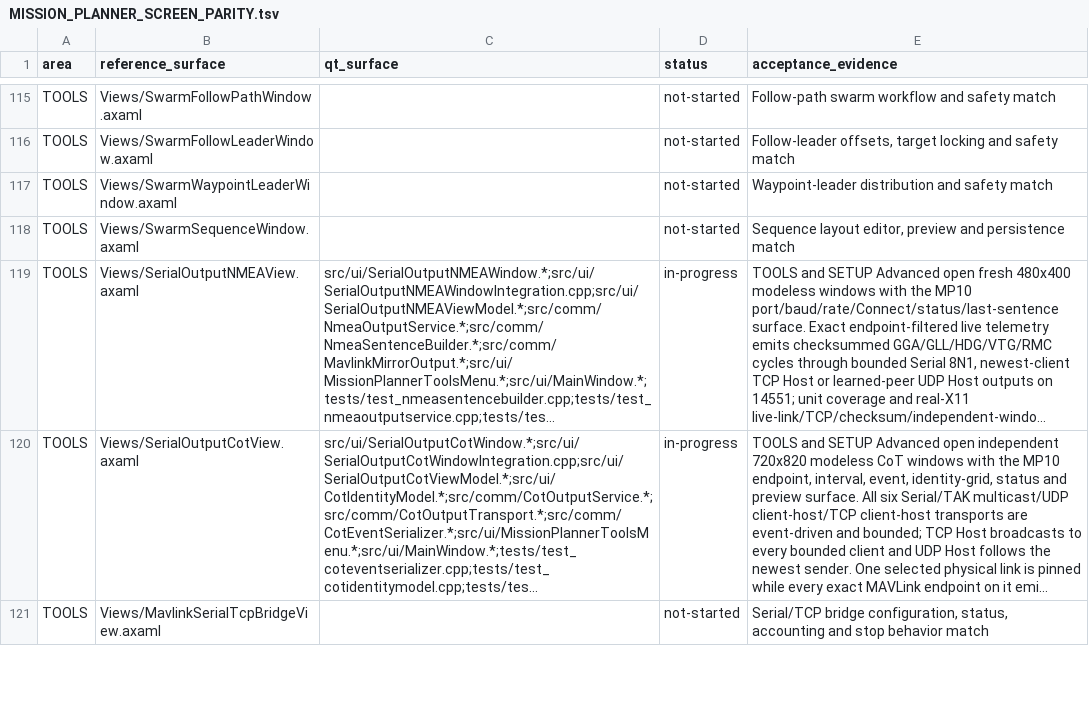
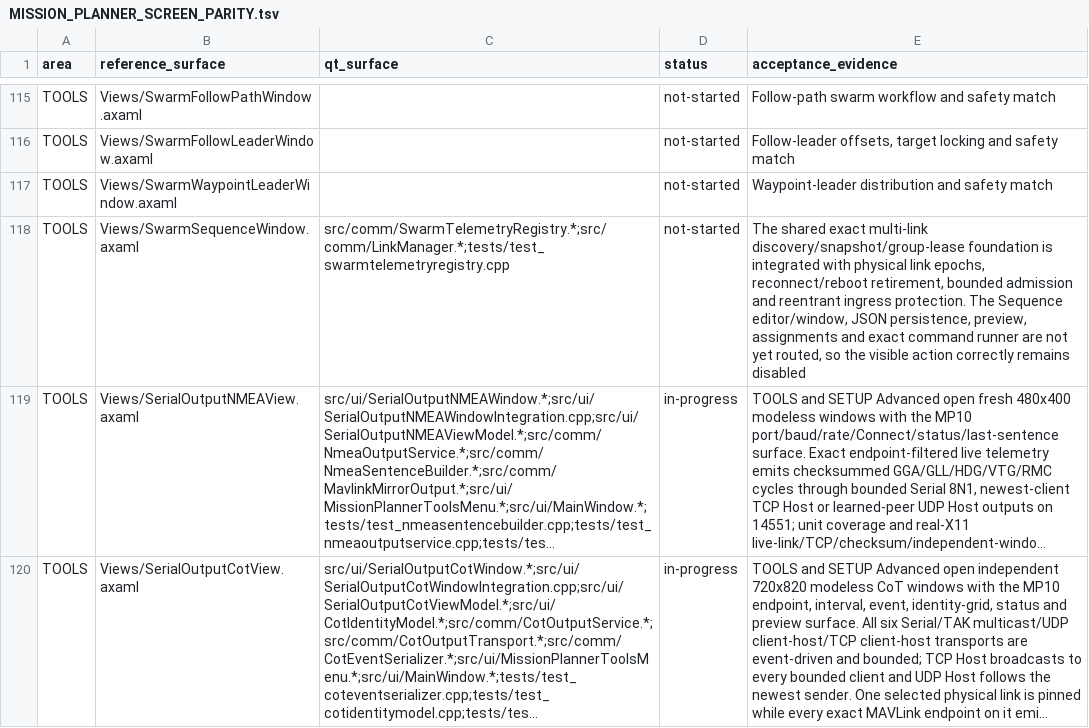
Before and after one commit to Rouniy/apm_planner, a TSV file: docs/porting/MISSION_PLANNER_SCREEN_PARITY.tsv, drawn as a sheet; only a part is shown, gaps mark what is left out; the shorter side is filled out with more unchanged rows; long unchanged cells end in …; the diff names each change by its address in the sheet, - before the commit and + after, or states it on an @@ line.

```diff
--- a/docs/porting/MISSION_PLANNER_SCREEN_PARITY.tsv
+++ b/docs/porting/MISSION_PLANNER_SCREEN_PARITY.tsv
-C118 (qt_surface): (empty)
+C118 (qt_surface): src/comm/SwarmTelemetryRegistry.*;src/comm/LinkManager.*;tests/test_swarmtelemetryregistry.cpp
-E118 (acceptance_evidence): Sequence layout editor, preview and persistence match
+E118 (acceptance_evidence): The shared exact multi-link discovery/snapshot/group-lease foundation is integrated with physical link epochs, reconnect/reboot retirement, bounded admission and reentrant ingress protection. The Sequence editor/window, JSON persistence, preview, assignments and exact command runner are not yet routed, so the visible action correctly remains disabled
```
Also changed, not shown: docs/porting/PORTING_DEVIATIONS.tsv, 9 other files.
